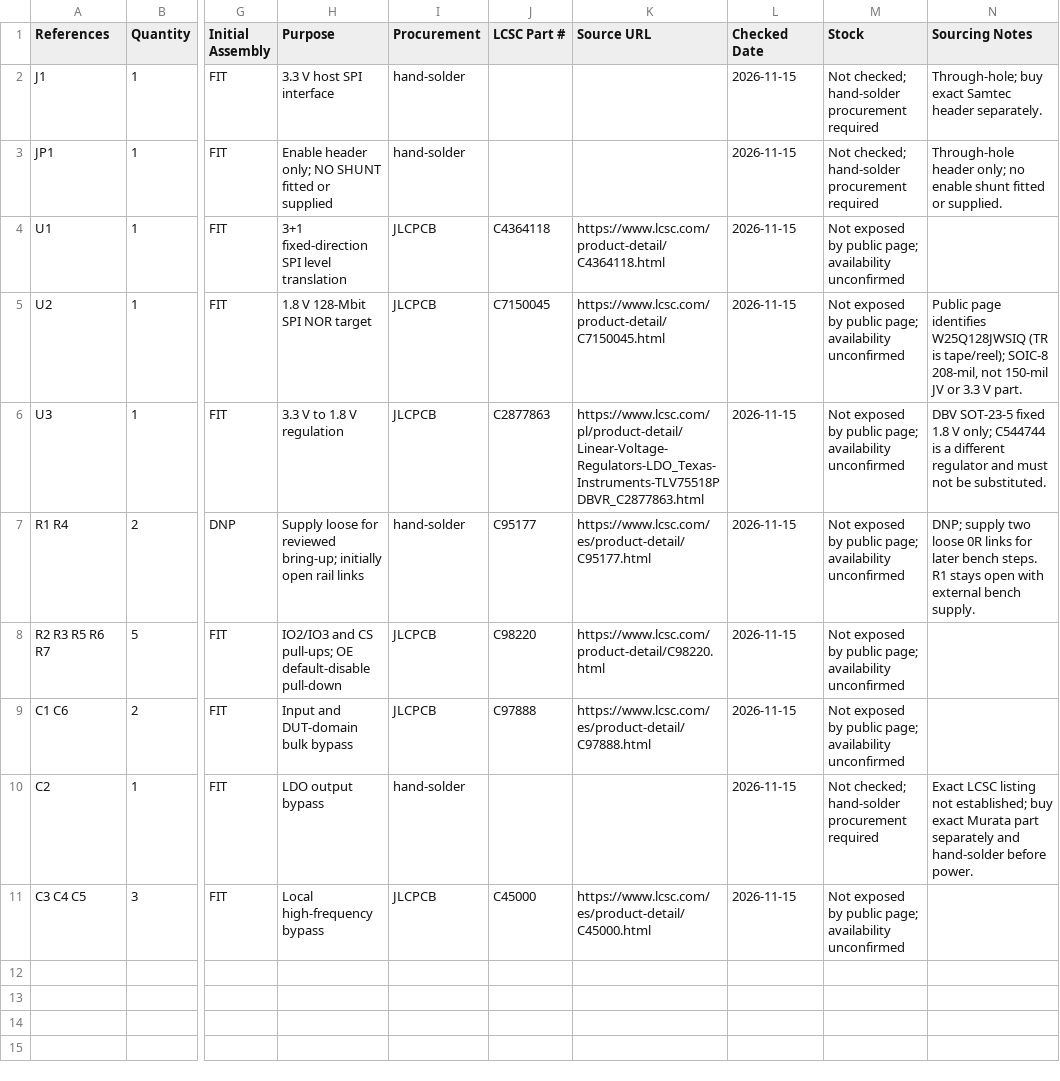
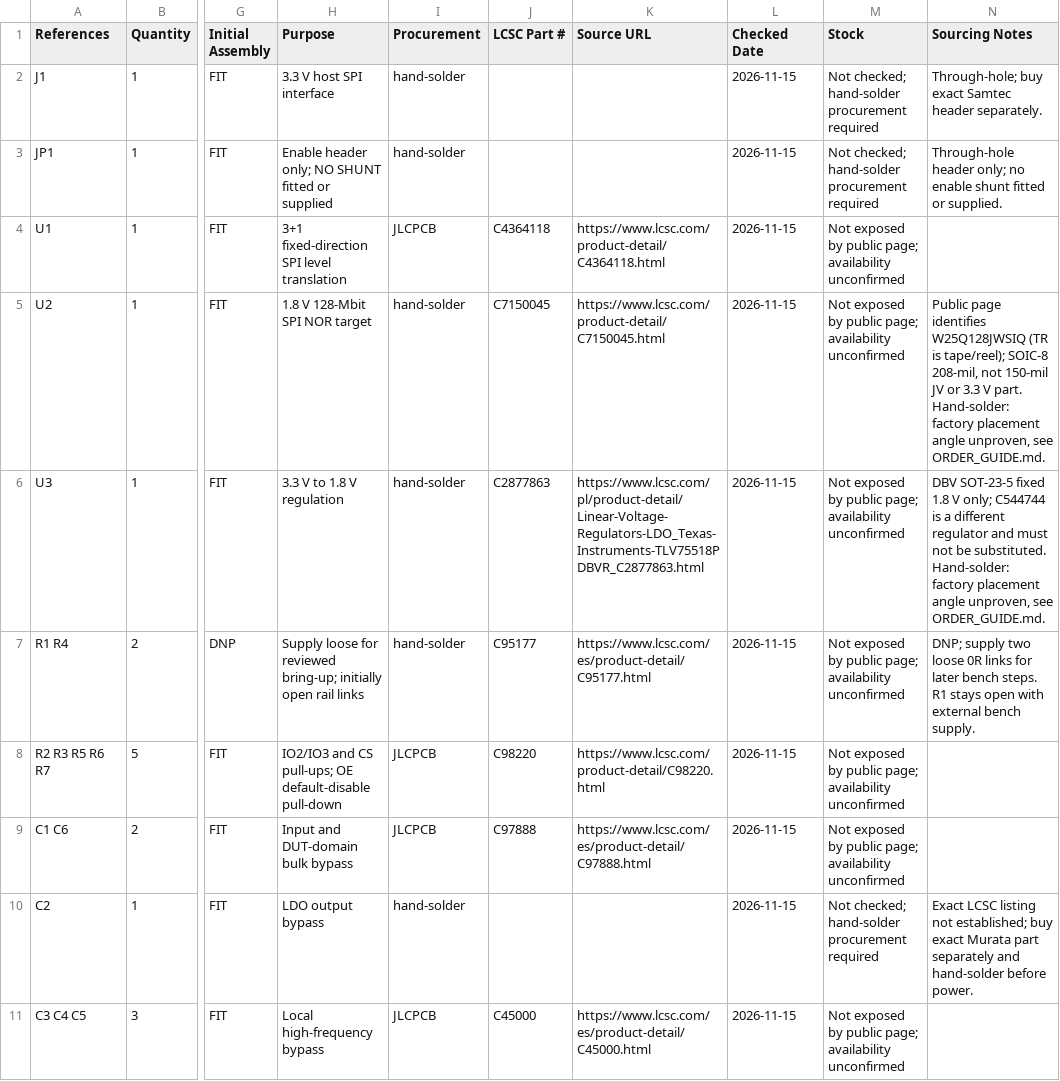
Before and after one commit to Spectating101/hardware-splicer, a CSV file: hardware/reference_designs/spi_flash_adapter_v1/BOM.csv, drawn as a sheet; only a part is shown, gaps mark what is left out; the diff names each change by its address in the sheet, - before the commit and + after, or states it on an @@ line.

```diff
--- a/hardware/reference_designs/spi_flash_adapter_v1/BOM.csv
+++ b/hardware/reference_designs/spi_flash_adapter_v1/BOM.csv
-I5:I6 (Procurement): JLCPCB
+I5:I6 (Procurement): hand-solder
-N5 (Sourcing Notes): …V part.
+N5 (Sourcing Notes): …V part. Hand-solder: factory placement angle unproven, see ORDER_GUIDE.md.
-N6 (Sourcing Notes): …be substituted.
+N6 (Sourcing Notes): …be substituted. Hand-solder: factory placement angle unproven, see ORDER_GUIDE.md.
```
Also changed, not shown: hardware/reference_designs/spi_flash_adapter_v1/fab/HAND_SOLDER.csv, hardware/reference_designs/spi_flash_adapter_v1/fab/JLCPCB_BOM.csv, 8 other files.
